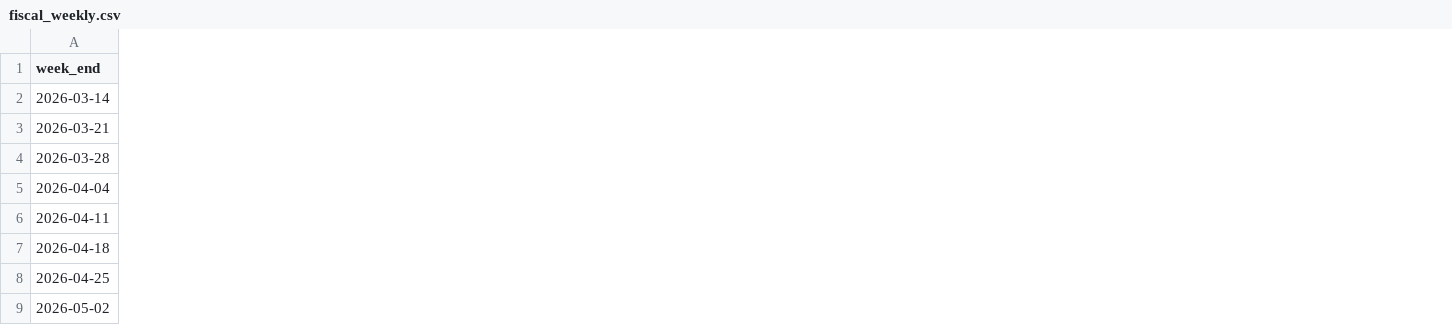
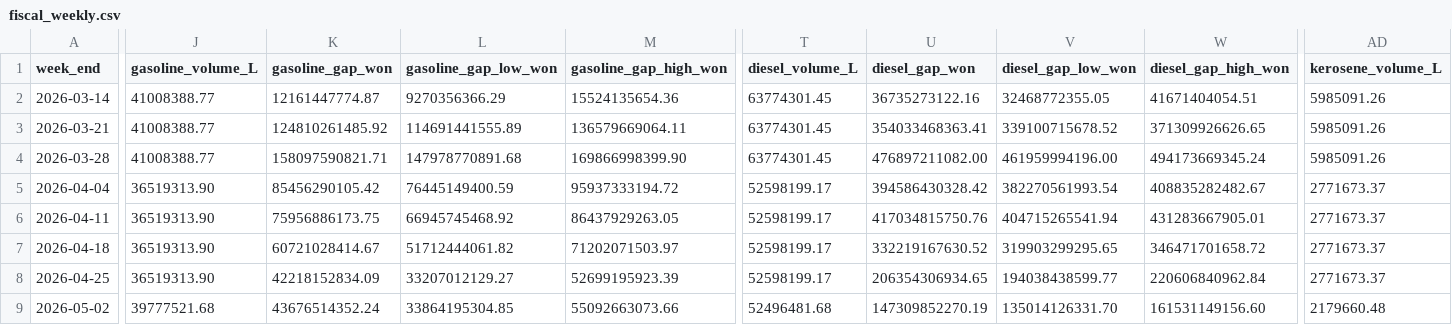
Before and after one commit to bkw4763-bit/2-, a CSV file: results/policy/fiscal_weekly.csv, drawn as a sheet; only a part is shown, gaps mark what is left out; the diff covers the shown part only; the diff names each change by its address in the sheet, - before the commit and + after, or states it on an @@ line.

```diff
--- a/results/policy/fiscal_weekly.csv
+++ b/results/policy/fiscal_weekly.csv
+column J (gasoline_volume_L), rows 2-9: 41008388.77 | 41008388.77 | 41008388.77 | 36519313.90 | 36519313.90 | 36519313.90 | 36519313.90 | 39777521.68
+column K (gasoline_gap_won), rows 2-9: 12161447774.87 | 124810261485.92 | 158097590821.71 | 85456290105.42 | 75956886173.75 | 60721028414.67 | 42218152834.09 | 43676514352.24
+column L (gasoline_gap_low_won), rows 2-9: 9270356366.29 | 114691441555.89 | 147978770891.68 | 76445149400.59 | 66945745468.92 | 51712444061.82 | 33207012129.27 | 33864195304.85
+column M (gasoline_gap_high_won), rows 2-9: 15524135654.36 | 136579669064.11 | 169866998399.90 | 95937333194.72 | 86437929263.05 | 71202071503.97 | 52699195923.39 | 55092663073.66
+column T (diesel_volume_L), rows 2-9: 63774301.45 | 63774301.45 | 63774301.45 | 52598199.17 | 52598199.17 | 52598199.17 | 52598199.17 | 52496481.68
+column U (diesel_gap_won), rows 2-9: 36735273122.16 | 354033468363.41 | 476897211082.00 | 394586430328.42 | 417034815750.76 | 332219167630.52 | 206354306934.65 | 147309852270.19
+column V (diesel_gap_low_won), rows 2-9: 32468772355.05 | 339100715678.52 | 461959994196.00 | 382270561993.54 | 404715265541.94 | 319903299295.65 | 194038438599.77 | 135014126331.70
+column W (diesel_gap_high_won), rows 2-9: 41671404054.51 | 371309926626.65 | 494173669345.24 | 408835282482.67 | 431283667905.01 | 346471701658.72 | 220606840962.84 | 161531149156.60
+column AD (kerosene_volume_L), rows 2-9: 5985091.26 | 5985091.26 | 5985091.26 | 2771673.37 | 2771673.37 | 2771673.37 | 2771673.37 | 2179660.48
```
Also changed, not shown: 3 added columns elsewhere in this file, results/policy/cpi_policy_effect.csv, 13 other files.
